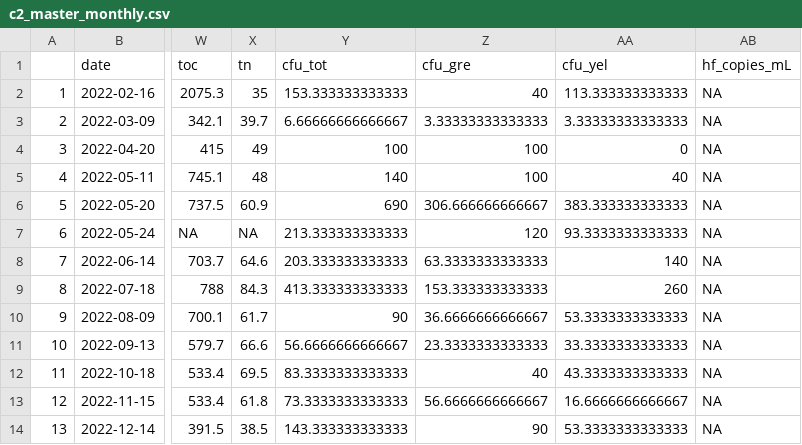
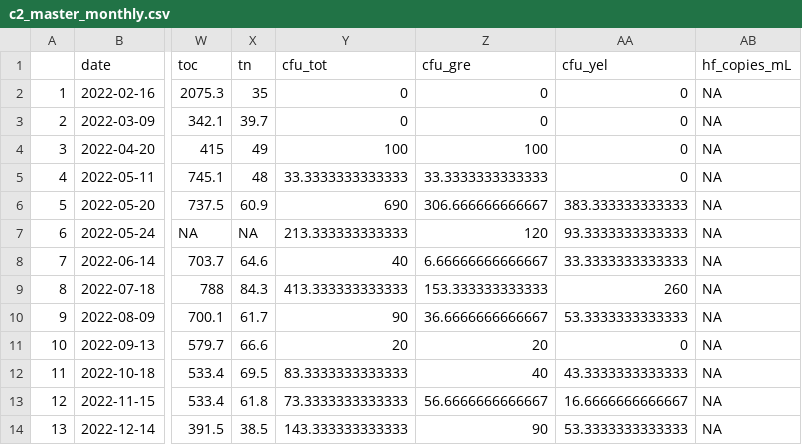
Before and after one commit to Nwgreen6283/_TX_DUST_, a CSV file: data/processed_data/c2_master_monthly.csv, drawn as a sheet; only a part is shown, gaps mark what is left out; the diff names each change by its address in the sheet, - before the commit and + after, or states it on an @@ line.

```diff
--- a/data/processed_data/c2_master_monthly.csv
+++ b/data/processed_data/c2_master_monthly.csv
-Y2 (cfu_tot): 153.333333333333
+Y2 (cfu_tot): 0
-Z2 (cfu_gre): 40
+Z2 (cfu_gre): 0
-AA2 (cfu_yel): 113.333333333333
+AA2 (cfu_yel): 0
-Y3 (cfu_tot): 6.66666666666667
+Y3 (cfu_tot): 0
-Z3 (cfu_gre): 3.33333333333333
+Z3 (cfu_gre): 0
-AA3 (cfu_yel): 3.33333333333333
+AA3 (cfu_yel): 0
-Y5 (cfu_tot): 140
+Y5 (cfu_tot): 33.3333333333333
-Z5 (cfu_gre): 100
+Z5 (cfu_gre): 33.3333333333333
-AA5 (cfu_yel): 40
+AA5 (cfu_yel): 0
-Y8 (cfu_tot): 203.333333333333
+Y8 (cfu_tot): 40
-Z8 (cfu_gre): 63.3333333333333
+Z8 (cfu_gre): 6.66666666666667
-AA8 (cfu_yel): 140
+AA8 (cfu_yel): 33.3333333333333
-Y11 (cfu_tot): 56.6666666666667
+Y11 (cfu_tot): 20
-Z11 (cfu_gre): 23.3333333333333
+Z11 (cfu_gre): 20
-AA11 (cfu_yel): 33.3333333333333
+AA11 (cfu_yel): 0
```
Also changed, not shown: data/processed_data/bo_master_monthly.csv, data/processed_data/c2_master_daily.csv, 6 other files.
